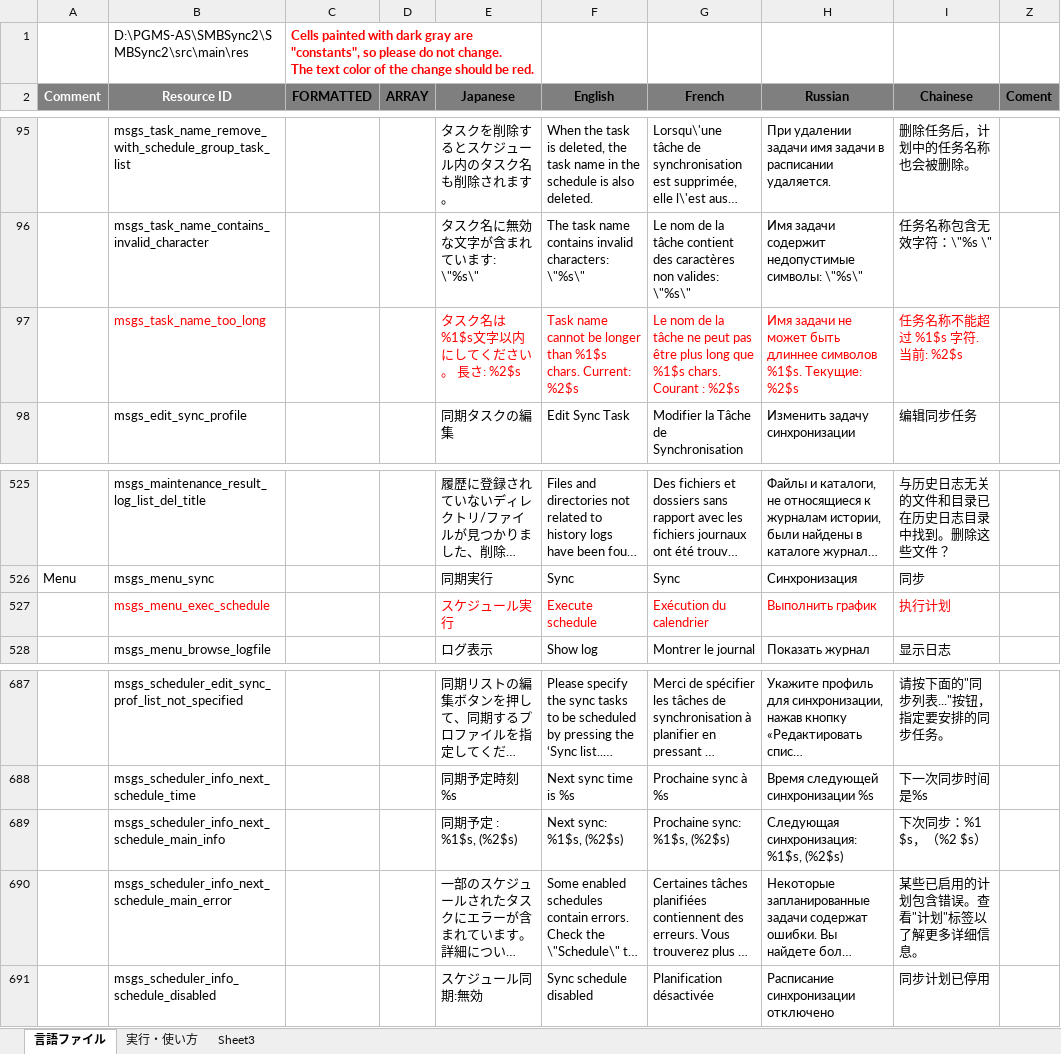
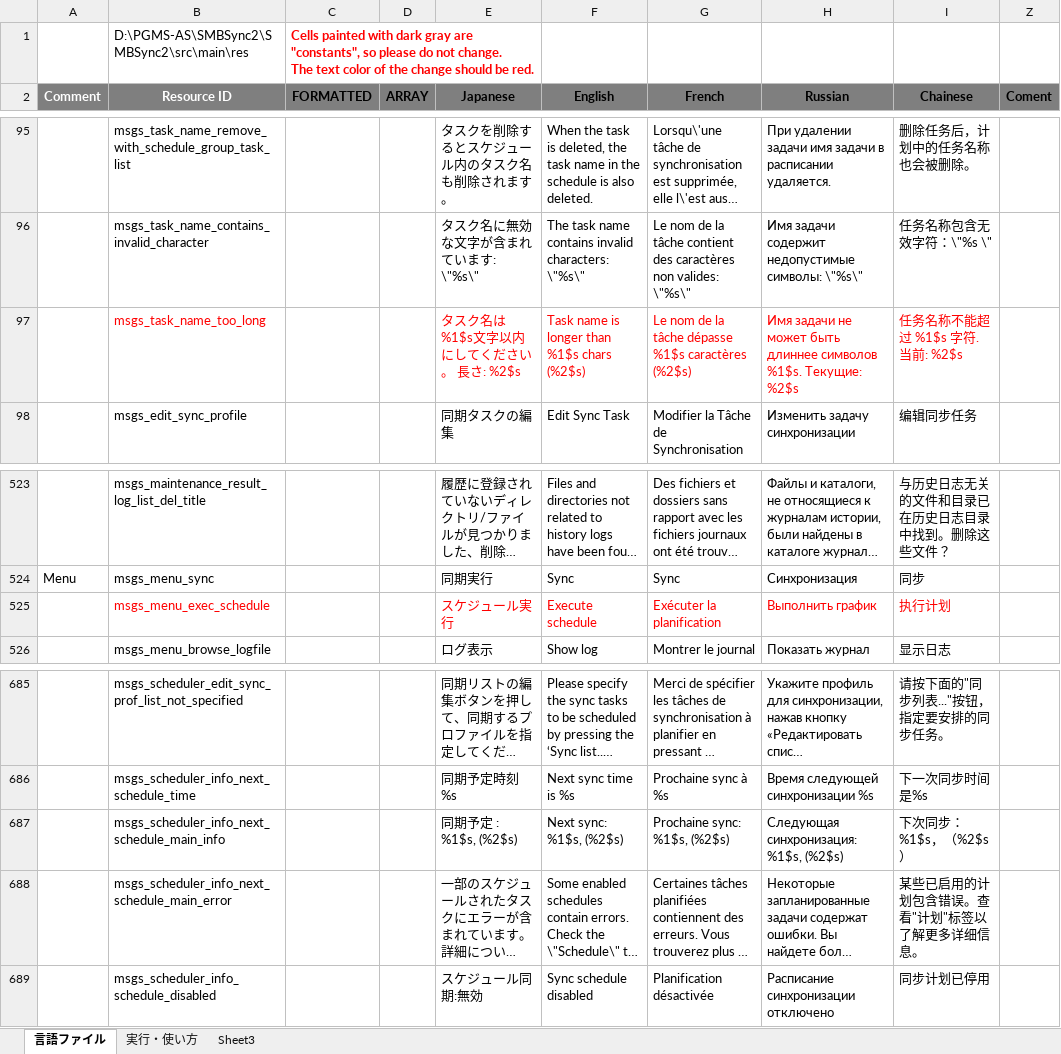
Before and after one commit to Sentaroh/SMBSync2, an Excel workbook: message_translation.xlsm, sheet 言語ファイル, drawn as a sheet; only a part is shown, gaps mark what is left out; long unchanged cells end in …; values as stored, in another font and other column widths than the file's, no borders; charts and pictures not drawn; addresses are those after the commit; the diff covers the shown part only; the diff names each change by its address in the sheet, - before the commit and + after, or states it on an @@ line.

```diff
--- a/message_translation.xlsm (sheet 言語ファイル)
+++ b/message_translation.xlsm (sheet 言語ファイル)
-F97 (English): Task name cannot be longer than %1$s chars. Current: %2$s
+F97 (English): Task name is longer than %1$s chars (%2$s)
-G97 (French): …la tâche ne peut pas être plus long que %1$s chars. Courant : %2$s
+G97 (French): …la tâche dépasse %1$s caractères (%2$s)
-G525 (French): Exécution du calendrier
+G525 (French): Exécuter la planification
-I687 (Chainese): 下次同步：%1 $s，（%2 $s）
+I687 (Chainese): 下次同步：%1$s，（%2$s）
```
Also changed, not shown: 5 added rows, 3 removed rows, 18 edited cells and cell formats elsewhere in this sheet, charts or pictures, 10 other files.
